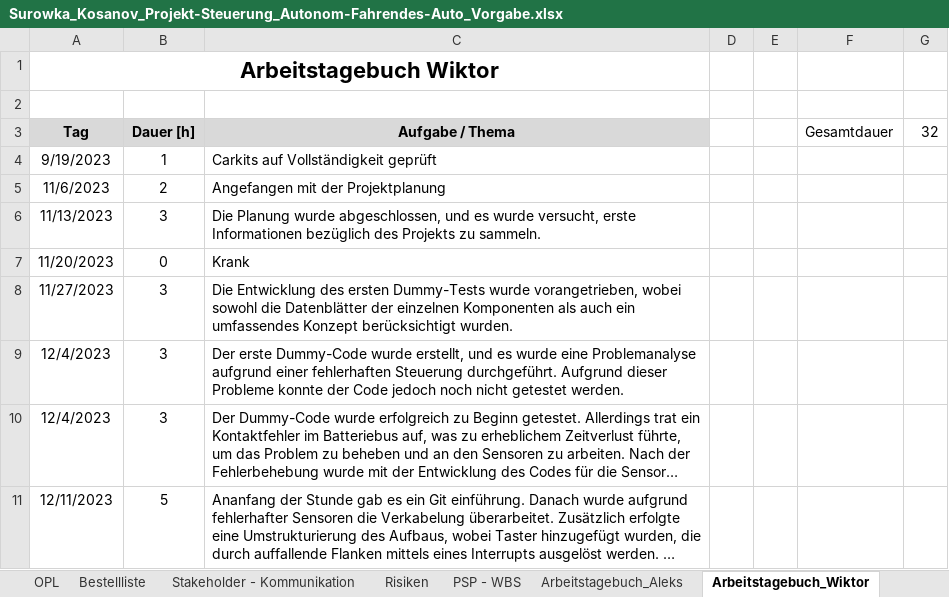
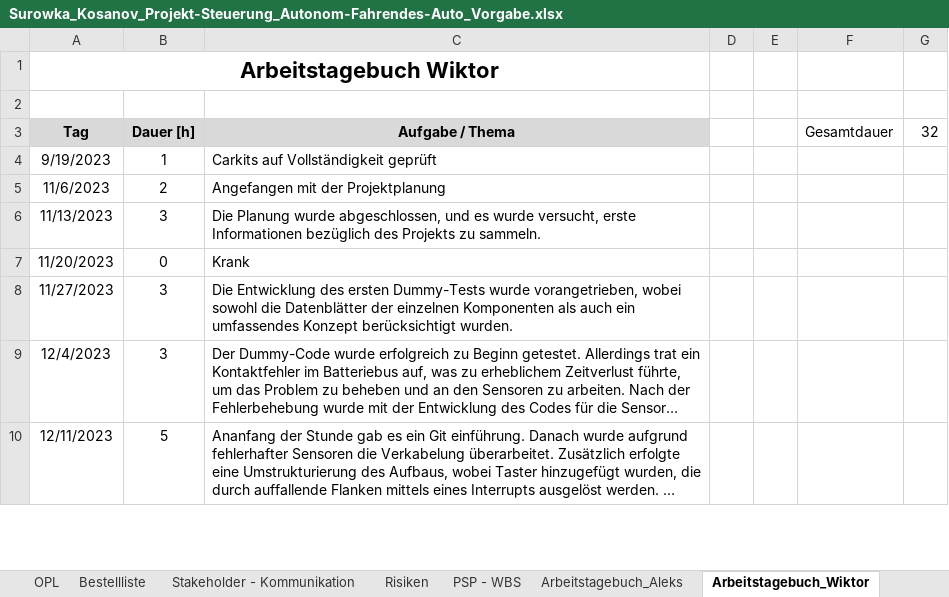
Before and after one commit to jahnhtl/group-12, an Excel workbook: Surowka_Kosanov_Projekt-Steuerung_Autonom-Fahrendes-Auto_Vorgabe.xlsx, sheet Arbeitstagebuch_Wiktor, drawn as a sheet; only a part is shown; long unchanged cells end in …; values as stored, in another font and other column widths than the file's, no borders; removed rows and columns are numbered as before the commit, all else as after; the diff covers the shown part only; the diff names each change by its address in the sheet, - before the commit and + after, or states it on an @@ line.

```diff
--- a/Surowka_Kosanov_Projekt-Steuerung_Autonom-Fahrendes-Auto_Vorgabe.xlsx (sheet Arbeitstagebuch_Wiktor)
+++ b/Surowka_Kosanov_Projekt-Steuerung_Autonom-Fahrendes-Auto_Vorgabe.xlsx (sheet Arbeitstagebuch_Wiktor)
-row 9: 12/4/2023 | 3 | Der erste Dummy-Code wurde erstellt, und es wurde eine Problemanalyse aufgrund einer fehlerhaften Steuerung durchgeführt. Aufgrund dieser Probleme konnte der Code jedoch noch nicht getestet werden.
```
Also changed, not shown: 1 added row elsewhere in this sheet, sheet PSP - WBS, sheet Arbeitstagebuch_Aleks, 4 other files.
